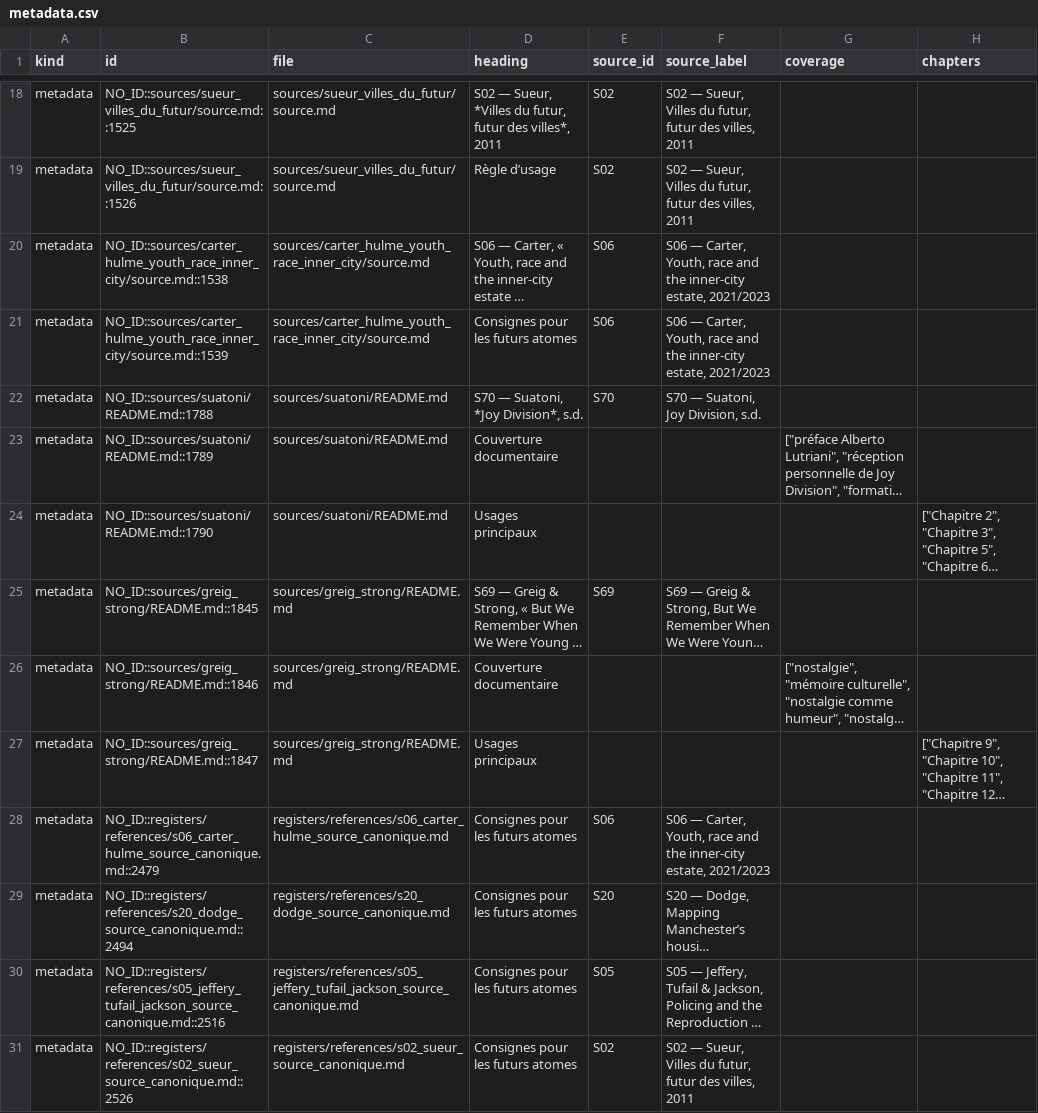
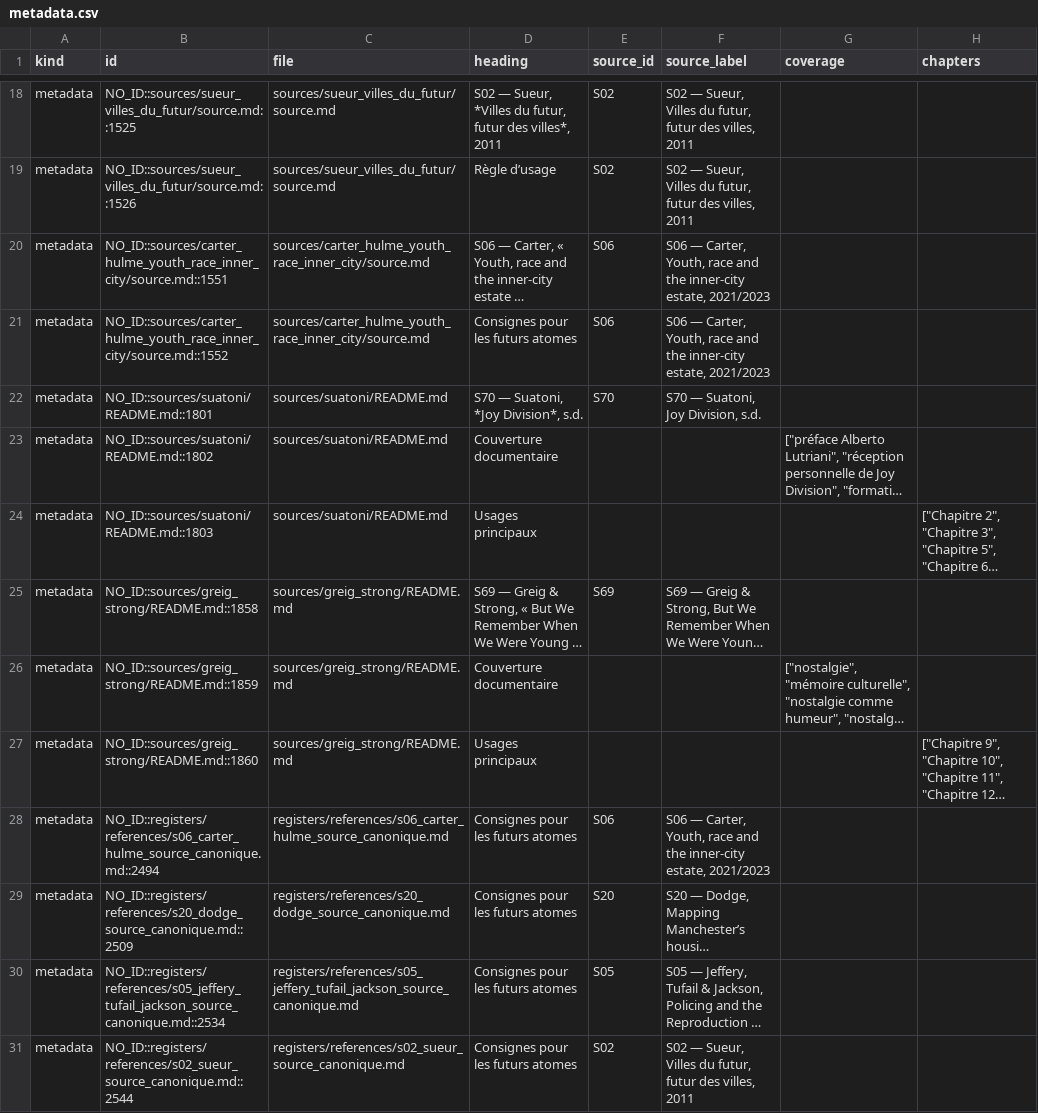
Before and after one commit to AdminQuest/joy-division-ai-writing-studio, a CSV file: exports/generated/metadata.csv, drawn as a sheet; only a part is shown, gaps mark what is left out; long unchanged cells end in …; the diff names each change by its address in the sheet, - before the commit and + after, or states it on an @@ line.

```diff
--- a/exports/generated/metadata.csv
+++ b/exports/generated/metadata.csv
-B20 (id): NO_ID::sources/carter_hulme_youth_race_inner_city/source.md::1538
+B20 (id): NO_ID::sources/carter_hulme_youth_race_inner_city/source.md::1551
-B21 (id): NO_ID::sources/carter_hulme_youth_race_inner_city/source.md::1539
+B21 (id): NO_ID::sources/carter_hulme_youth_race_inner_city/source.md::1552
-B22 (id): NO_ID::sources/suatoni/README.md::1788
+B22 (id): NO_ID::sources/suatoni/README.md::1801
-B23 (id): NO_ID::sources/suatoni/README.md::1789
+B23 (id): NO_ID::sources/suatoni/README.md::1802
-B24 (id): NO_ID::sources/suatoni/README.md::1790
+B24 (id): NO_ID::sources/suatoni/README.md::1803
-B25 (id): NO_ID::sources/greig_strong/README.md::1845
+B25 (id): NO_ID::sources/greig_strong/README.md::1858
-B26 (id): NO_ID::sources/greig_strong/README.md::1846
+B26 (id): NO_ID::sources/greig_strong/README.md::1859
-B27 (id): NO_ID::sources/greig_strong/README.md::1847
+B27 (id): NO_ID::sources/greig_strong/README.md::1860
-B28 (id): NO_ID::registers/references/s06_carter_hulme_source_canonique.md::2479
+B28 (id): NO_ID::registers/references/s06_carter_hulme_source_canonique.md::2494
-B29 (id): NO_ID::registers/references/s20_dodge_source_canonique.md::2494
+B29 (id): NO_ID::registers/references/s20_dodge_source_canonique.md::2509
-B30 (id): NO_ID::registers/references/s05_jeffery_tufail_jackson_source_canonique.md::2516
+B30 (id): NO_ID::registers/references/s05_jeffery_tufail_jackson_source_canonique.md::2534
-B31 (id): NO_ID::registers/references/s02_sueur_source_canonique.md::2526
+B31 (id): NO_ID::registers/references/s02_sueur_source_canonique.md::2544
```
Also changed, not shown: exports/generated/quotes.csv, exports/generated/songs.csv, 30 other files.
